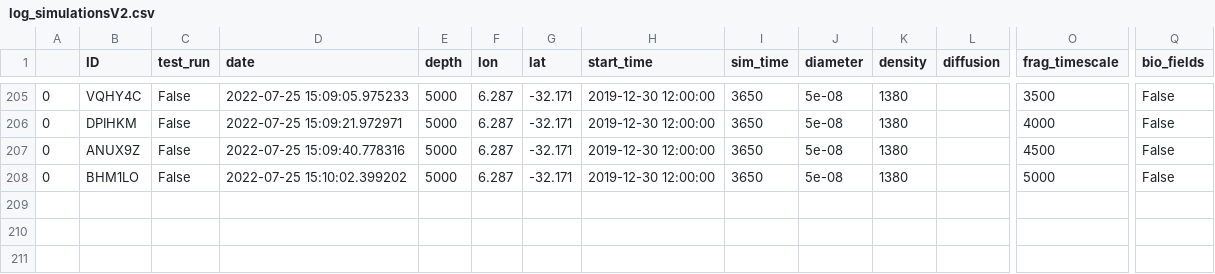
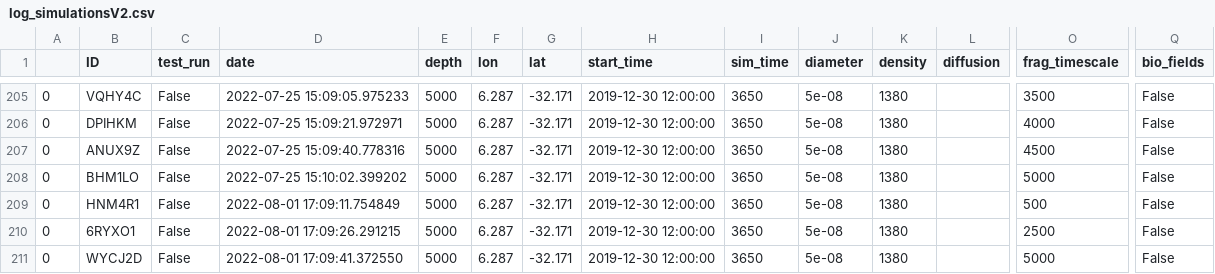
Before and after one commit to OceanParcels/Backtracking_Abyssal_Nanoplastics, a CSV file: log_simulationsV2.csv, drawn as a sheet; only a part is shown, gaps mark what is left out; rows hold the shown columns only; the diff names each change by its address in the sheet, - before the commit and + after, or states it on an @@ line.

Commit message:
analysis and simulations

```diff
--- a/log_simulationsV2.csv
+++ b/log_simulationsV2.csv
+row 209: 0 | HNM4R1 | False | 2022-08-01 17:09:11.754849 | 5000 | 6.287 | -32.171 | 2019-12-30 12:00:00 | 3650 | 5e-08 | 1380 |  | 500 | False
+row 210: 0 | 6RYXO1 | False | 2022-08-01 17:09:26.291215 | 5000 | 6.287 | -32.171 | 2019-12-30 12:00:00 | 3650 | 5e-08 | 1380 |  | 2500 | False
+row 211: 0 | WYCJ2D | False | 2022-08-01 17:09:41.372550 | 5000 | 6.287 | -32.171 | 2019-12-30 12:00:00 | 3650 | 5e-08 | 1380 |  | 5000 | False
```
Also changed, not shown: 4 other files.
